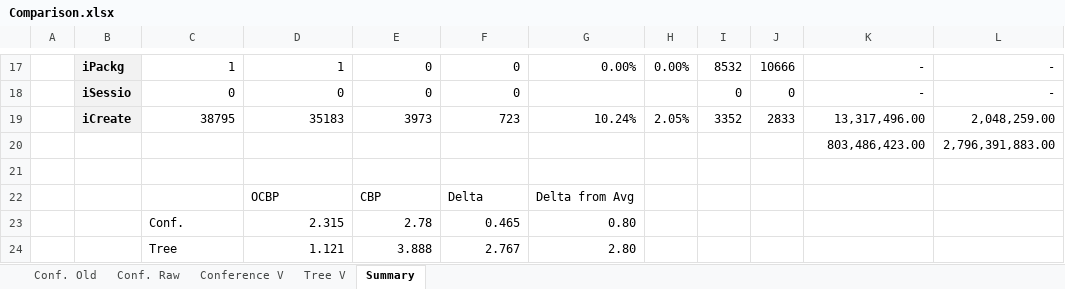
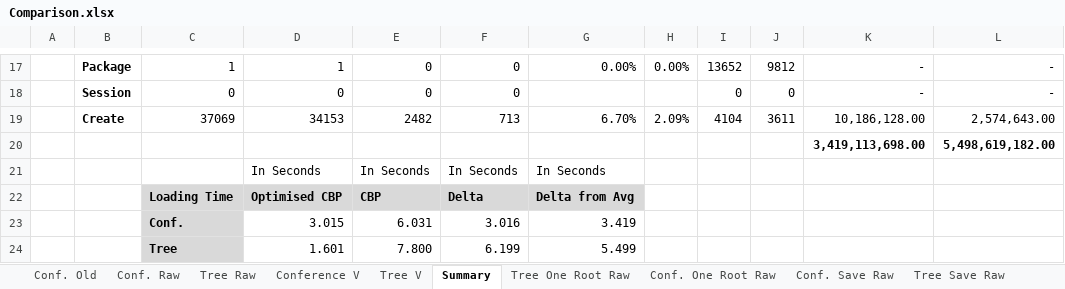
Before and after one commit to alfa-ryano/FASE-2018, an Excel workbook: data/Comparison.xlsx, sheet Summary, drawn as a sheet; only a part is shown, gaps mark what is left out; values as stored, in another font and other column widths than the file's, no borders; table styles not drawn; removed rows and columns are numbered as before the commit, all else as after; the diff covers the shown part only; the diff names each change by its address in the sheet, - before the commit and + after, or states it on an @@ line.

Commit message:
Update loading time
Update loading time

```diff
--- a/data/Comparison.xlsx (sheet Summary)
+++ b/data/Comparison.xlsx (sheet Summary)
+sheet tab: Tree Raw
+sheet tab: Tree One Root Raw
+sheet tab: Conf. One Root Raw
+sheet tab: Conf. Save Raw
+sheet tab: Tree Save Raw
-B17: iPackg
+B17: Package
-B17:B18 fill: #F2F2F2
+B17:B18 fill: none
-I17: 8532
+I17: 13652
-J17: 10666
+J17: 9812
-B18: iSessio
+B18: Session
-row 19:  | iCreate | 38795 | 35183 | 3973 | 723 | 10.24% | 2.05% | 3352 | 2833 | 13,317,496.00 | 2,048,259.00
-row 20:  |  |  |  |  |  |  |  |  |  | 803,486,423.00 | 2,796,391,883.00
-row 19: (empty)
+row 19:  | Create | 37069 | 34153 | 2482 | 713 | 6.70% | 2.09% | 4104 | 3611 | 10,186,128.00 | 2,574,643.00
+row 20:  |  |  |  |  |  |  |  |  |  | 3,419,113,698.00 | 5,498,619,182.00
+row 21:  |  |  | In Seconds | In Seconds | In Seconds | In Seconds
-C22: (empty)
+C22: Loading Time
-C22:G22 fill: none
+C22:G22 fill: #D9D9D9
-D22: OCBP
+D22: Optimised CBP
-D22:G22 bold: off
+D22:G22 bold: on
-row 23:  |  | Conf. | 2.315 | 2.78 | 0.465 | 0.80
-row 24:  |  | Tree | 1.121 | 3.888 | 2.767 | 2.80
+row 23:  |  | Conf. | 3.015 | 6.031 | 3.016 | 3.419
+row 24:  |  | Tree | 1.601 | 7.800 | 6.199 | 5.499
```
Also changed, not shown: 14 added rows, 14 removed rows, 8 edited cells and cell formats elsewhere in this sheet, sheet Tree V, sheet Conference V, sheet Conf. Raw, formulas that keep their value, data/Load Analysis.xlsx, 7 other files.
